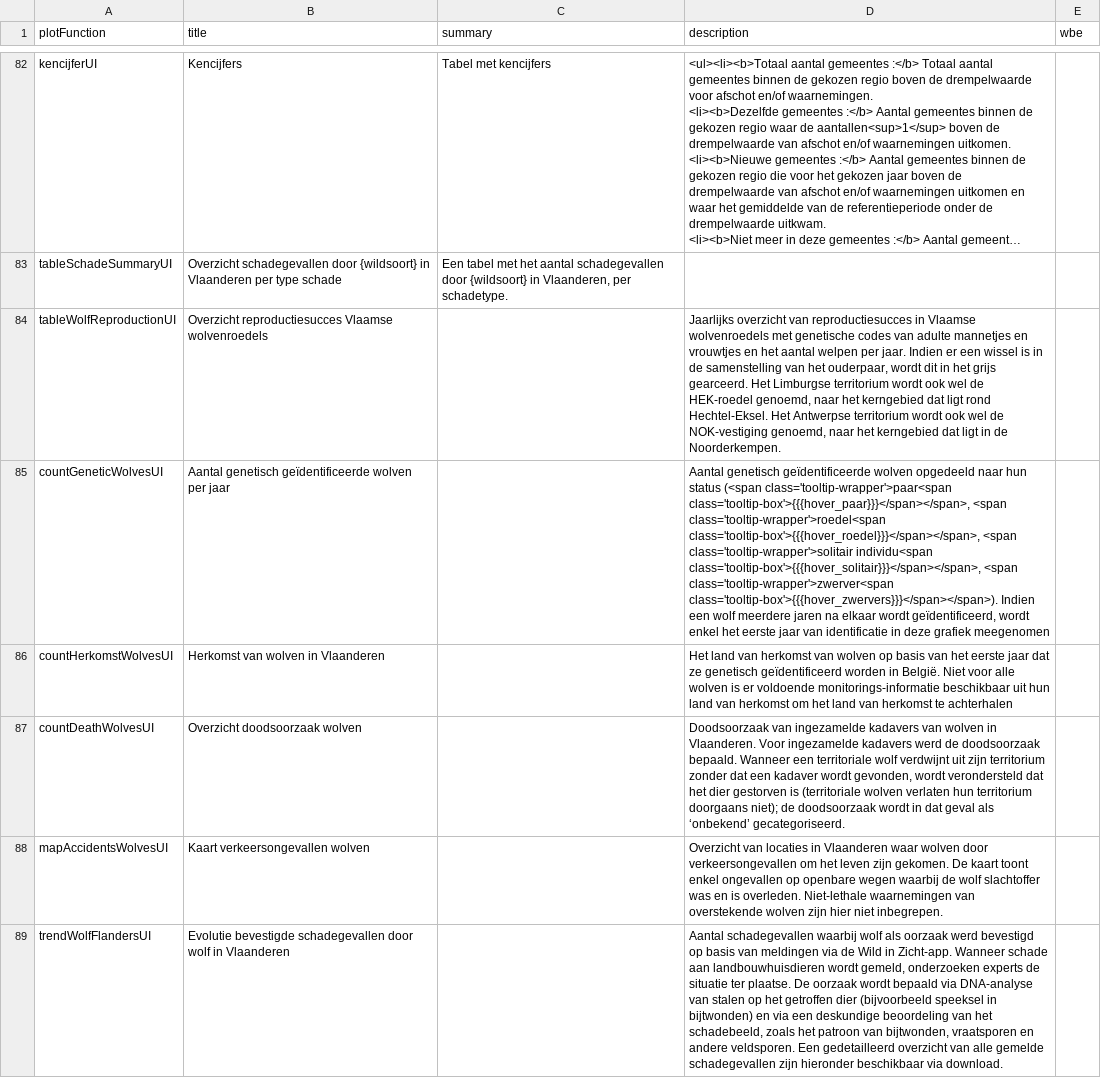
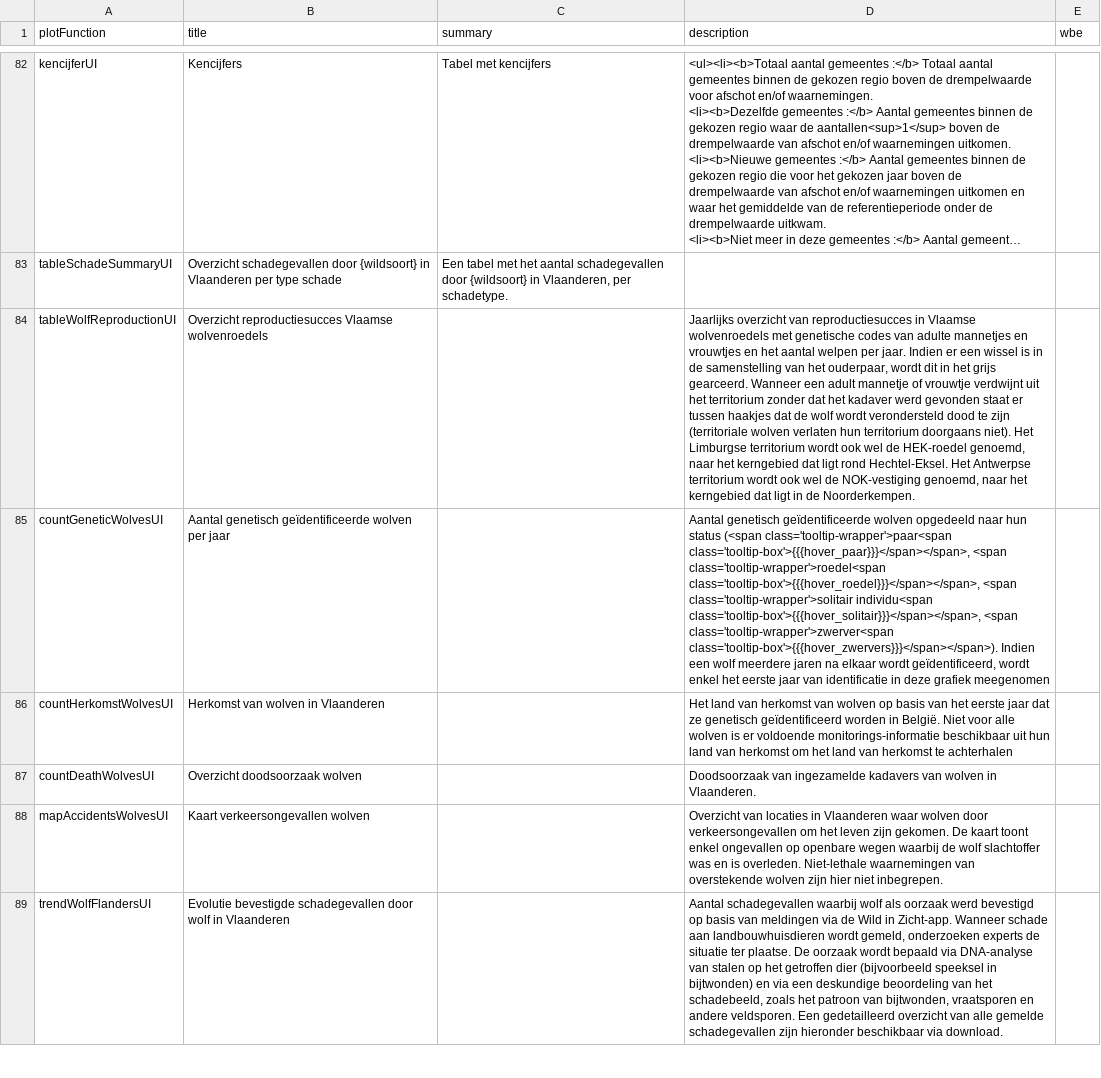
Before and after one commit to inbo/reporting-rshiny-grofwildjacht, a CSV file: reporting-grofwild/inst/extdata/uiText.csv, drawn as a sheet; only a part is shown, gaps mark what is left out; long unchanged cells end in …; the diff names each change by its address in the sheet, - before the commit and + after, or states it on an @@ line.

Commit message:
aanpassingen grafiekbeschrijvingen

```diff
--- a/reporting-grofwild/inst/extdata/uiText.csv
+++ b/reporting-grofwild/inst/extdata/uiText.csv
-D84 (description): …grijs gearceerd. Het Limburgse…
+D84 (description): …grijs gearceerd. Wanneer een adult mannetje of vrouwtje verdwijnt uit het territorium zonder dat het kadaver werd gevonden staat er tussen haakjes dat de wolf wordt verondersteld dood te zijn (territoriale wolven verlaten hun territorium doorgaans niet). Het Limburgse…
-D87 (description): …in Vlaanderen. Voor ingezamelde kadavers werd de doodsoorzaak bepaald. Wanneer een territoriale wolf verdwijnt uit zijn territorium zonder dat een kadaver wordt gevonden, wordt verondersteld dat het dier gestorven is (territoriale wolven verlaten hun territorium doorgaans niet); de doodsoorzaak wordt in dat geval als ‘onbekend’ gecategoriseerd.
+D87 (description): …in Vlaanderen.
```
